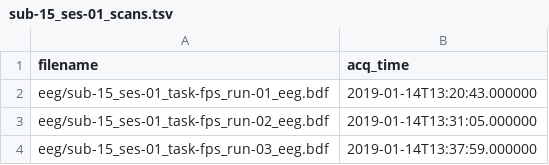
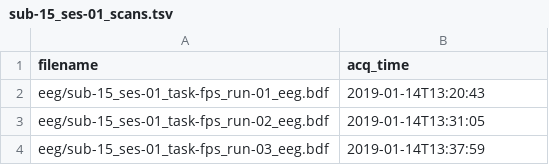
Before and after one commit to nemarDatasets/on003343, a TSV file: sub-15/ses-01/sub-15_ses-01_scans.tsv, drawn as a sheet.

```diff
--- a/sub-15/ses-01/sub-15_ses-01_scans.tsv
+++ b/sub-15/ses-01/sub-15_ses-01_scans.tsv
@@ -1,4 +1,4 @@
 filename	acq_time
-eeg/sub-15_ses-01_task-fps_run-01_eeg.bdf	2019-01-14T13:20:43.000000
-eeg/sub-15_ses-01_task-fps_run-02_eeg.bdf	2019-01-14T13:31:05.000000
-eeg/sub-15_ses-01_task-fps_run-03_eeg.bdf	2019-01-14T13:37:59.000000
+eeg/sub-15_ses-01_task-fps_run-01_eeg.bdf	2019-01-14T13:20:43
+eeg/sub-15_ses-01_task-fps_run-02_eeg.bdf	2019-01-14T13:31:05
+eeg/sub-15_ses-01_task-fps_run-03_eeg.bdf	2019-01-14T13:37:59
```
Also changed, not shown: sub-13/ses-01/sub-13_ses-01_scans.tsv, sub-14/ses-01/sub-14_ses-01_scans.tsv, 19 other files.
